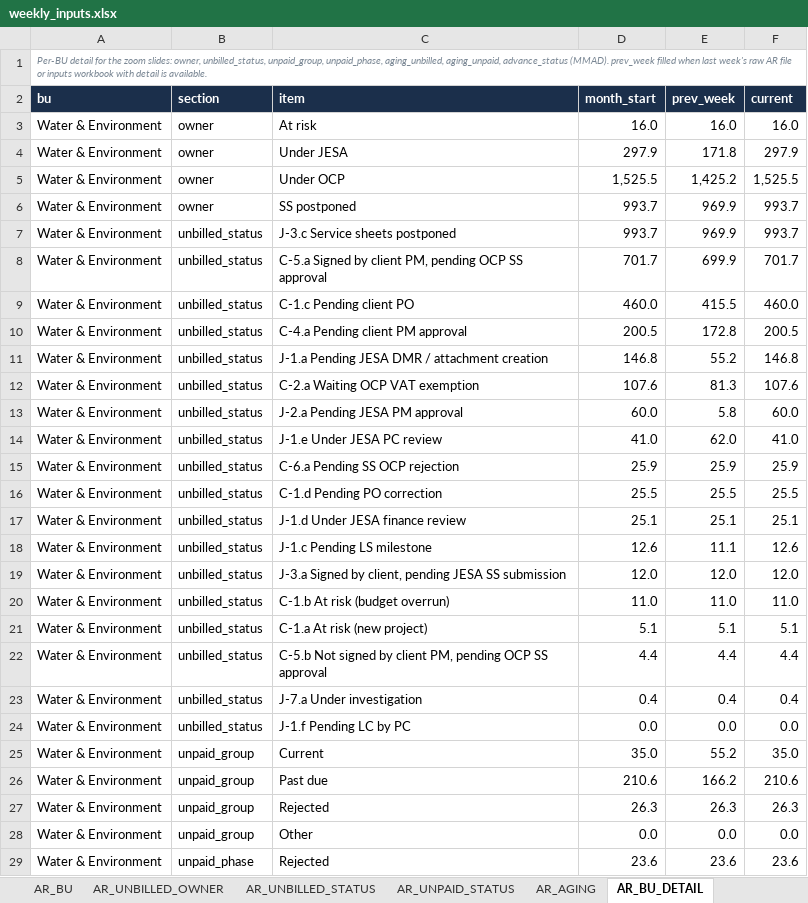
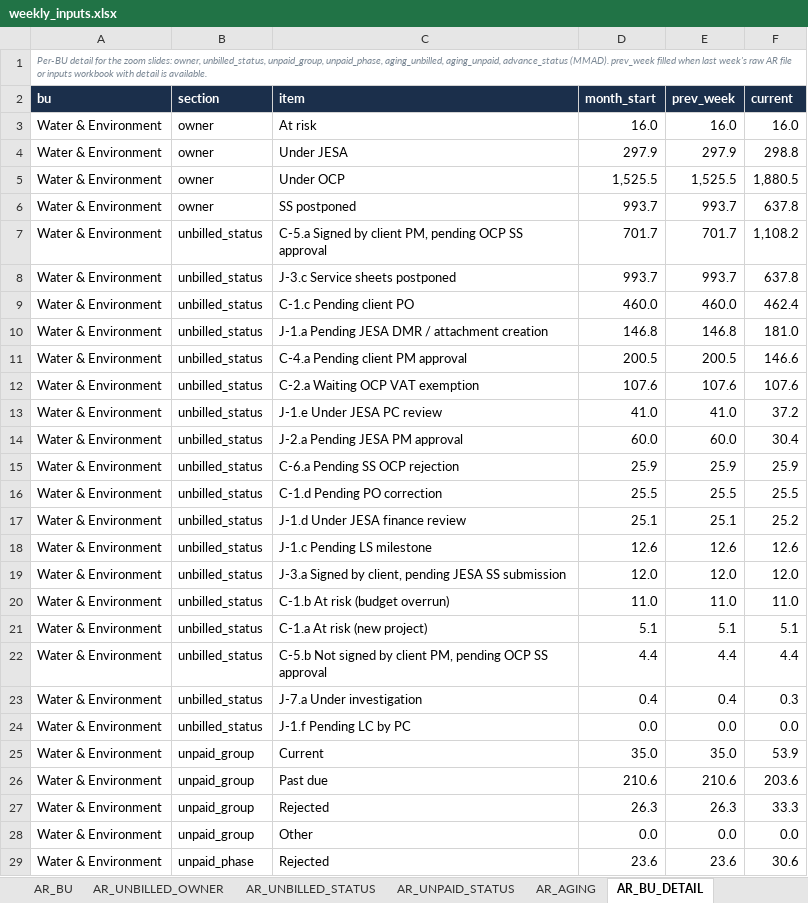
Before and after one commit to cherkaouihassan-art/Skills-Repo, an Excel workbook: weekly-ar-cash-deck/inputs/weekly_inputs.xlsx, sheet AR_BU_DETAIL, drawn as a sheet; only a part is shown; values as stored, in another font and other column widths than the file's, no borders; removed rows and columns are numbered as before the commit, all else as after; the diff covers the shown part only; the diff names each change by its address in the sheet, - before the commit and + after, or states it on an @@ line.

```diff
--- a/weekly-ar-cash-deck/inputs/weekly_inputs.xlsx (sheet AR_BU_DETAIL)
+++ b/weekly-ar-cash-deck/inputs/weekly_inputs.xlsx (sheet AR_BU_DETAIL)
-E4 (prev_week): 171.8
+E4 (prev_week): 297.9
-F4 (current): 297.9
+F4 (current): 298.8
-E5 (prev_week): 1,425.2
+E5 (prev_week): 1,525.5
-F5 (current): 1,525.5
+F5 (current): 1,880.5
-E6 (prev_week): 969.9
+E6 (prev_week): 993.7
-F6 (current): 993.7
+F6 (current): 637.8
-row 7: Water & Environment | unbilled_status | J-3.c Service sheets postponed | 993.7 | 969.9 | 993.7
-E7 (prev_week): 699.9
+E7 (prev_week): 701.7
-F7 (current): 701.7
+F7 (current): 1,108.2
+row 8: Water & Environment | unbilled_status | J-3.c Service sheets postponed | 993.7 | 993.7 | 637.8
-E9 (prev_week): 415.5
+E9 (prev_week): 460.0
-F9 (current): 460.0
+F9 (current): 462.4
-row 10: Water & Environment | unbilled_status | C-4.a Pending client PM approval | 200.5 | 172.8 | 200.5
-E10 (prev_week): 55.2
+E10 (prev_week): 146.8
-F10 (current): 146.8
+F10 (current): 181.0
+row 11: Water & Environment | unbilled_status | C-4.a Pending client PM approval | 200.5 | 200.5 | 146.6
-E12 (prev_week): 81.3
+E12 (prev_week): 107.6
-row 13: Water & Environment | unbilled_status | J-2.a Pending JESA PM approval | 60.0 | 5.8 | 60.0
-E13 (prev_week): 62.0
+E13 (prev_week): 41.0
-F13 (current): 41.0
+F13 (current): 37.2
+row 14: Water & Environment | unbilled_status | J-2.a Pending JESA PM approval | 60.0 | 60.0 | 30.4
-F17 (current): 25.1
+F17 (current): 25.2
-E18 (prev_week): 11.1
+E18 (prev_week): 12.6
-F23 (current): 0.4
+F23 (current): 0.3
-E25 (prev_week): 55.2
+E25 (prev_week): 35.0
-F25 (current): 35.0
+F25 (current): 53.9
-E26 (prev_week): 166.2
+E26 (prev_week): 210.6
-F26 (current): 210.6
+F26 (current): 203.6
-F27 (current): 26.3
+F27 (current): 33.3
-F29 (current): 23.6
+F29 (current): 30.6
```
Also changed, not shown: 13 added rows, 13 removed rows, 411 edited cells and cell formats elsewhere in this sheet, sheet AR_BU_PROJECTS, sheet JESA_UNBILLED_BU_STATUS, sheet AR_SIGNED_PROJECT_STATUS, sheet AR_SIGNED_BU, sheet AR_UNBILLED_STATUS, sheet AR_SIGNED_STATUS, 28 more sheets, 5 other files.
